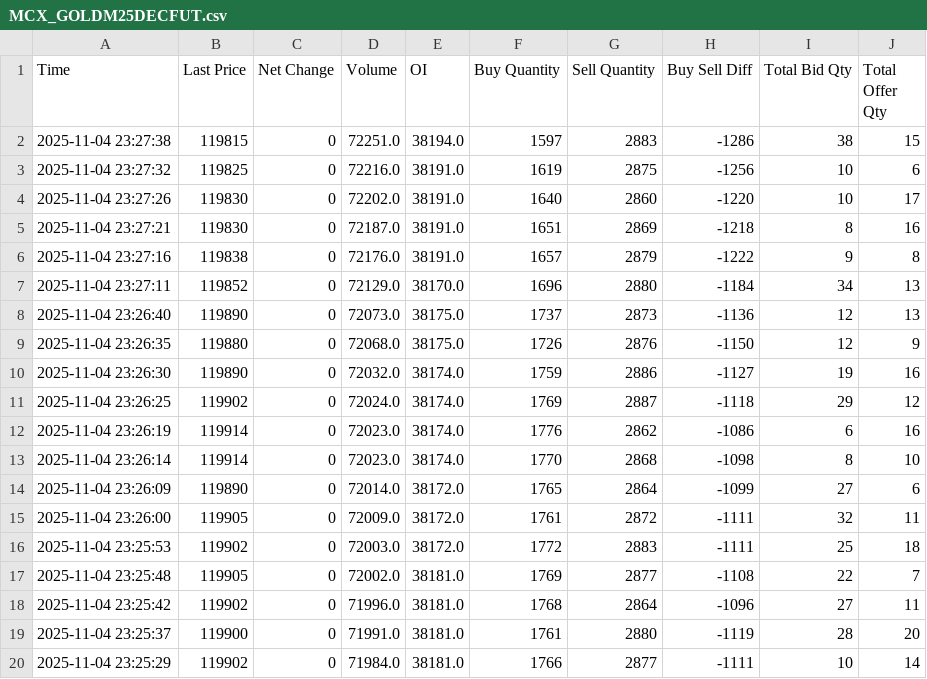
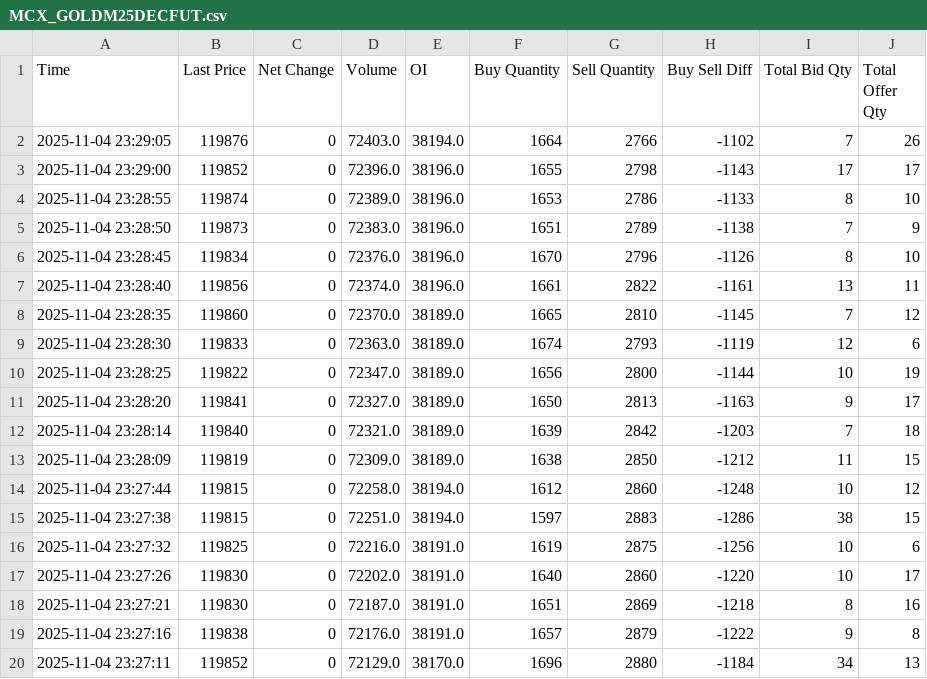
Before and after one commit to shivammittal0899/kite_app, a CSV file: data/MCX_GOLDM25DECFUT.csv, drawn as a sheet; only a part is shown; the shorter side is filled out with more unchanged rows.

```diff
--- a/data/MCX_GOLDM25DECFUT.csv
+++ b/data/MCX_GOLDM25DECFUT.csv
@@ -1,2 +1,15 @@
 Time,Last Price,Net Change,Volume,OI,Buy Quantity,Sell Quantity,Buy Sell Diff,Total Bid Qty,Total Offer Qty
+2025-11-04 23:29:05,119876,0,72403.0,38194.0,1664,2766,-1102,7,26
+2025-11-04 23:29:00,119852,0,72396.0,38196.0,1655,2798,-1143,17,17
+2025-11-04 23:28:55,119874,0,72389.0,38196.0,1653,2786,-1133,8,10
+2025-11-04 23:28:50,119873,0,72383.0,38196.0,1651,2789,-1138,7,9
+2025-11-04 23:28:45,119834,0,72376.0,38196.0,1670,2796,-1126,8,10
+2025-11-04 23:28:40,119856,0,72374.0,38196.0,1661,2822,-1161,13,11
+2025-11-04 23:28:35,119860,0,72370.0,38189.0,1665,2810,-1145,7,12
+2025-11-04 23:28:30,119833,0,72363.0,38189.0,1674,2793,-1119,12,6
+2025-11-04 23:28:25,119822,0,72347.0,38189.0,1656,2800,-1144,10,19
+2025-11-04 23:28:20,119841,0,72327.0,38189.0,1650,2813,-1163,9,17
+2025-11-04 23:28:14,119840,0,72321.0,38189.0,1639,2842,-1203,7,18
+2025-11-04 23:28:09,119819,0,72309.0,38189.0,1638,2850,-1212,11,15
+2025-11-04 23:27:44,119815,0,72258.0,38194.0,1612,2860,-1248,10,12
 2025-11-04 23:27:38,119815,0,72251.0,38194.0,1597,2883,-1286,38,15
```
Also changed, not shown: 1 other file.
